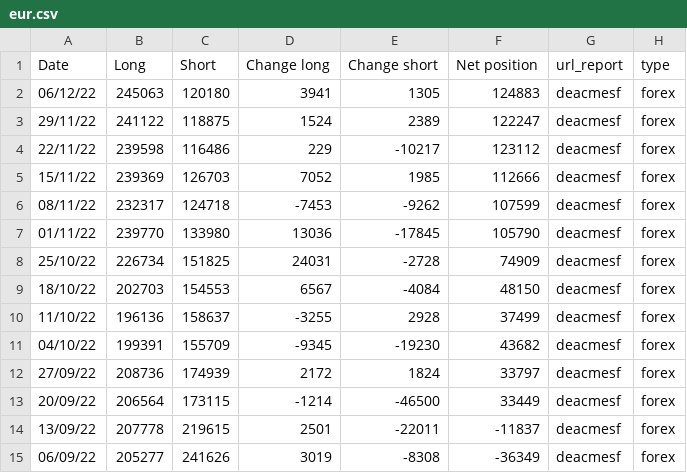
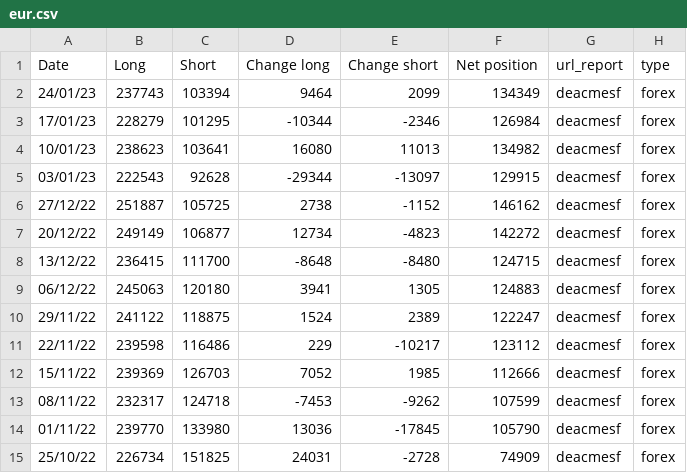
Before and after one commit to Sanji-dev/COT-analysis-app, a CSV file: csv_folder/forex/eur.csv, drawn as a sheet; only a part is shown; the shorter side is filled out with more unchanged rows; the diff names each change by its address in the sheet, - before the commit and + after, or states it on an @@ line.

```diff
--- a/csv_folder/forex/eur.csv
+++ b/csv_folder/forex/eur.csv
+row 2: 24/01/23 | 237743 | 103394 | 9464 | 2099 | 134349 | deacmesf | forex
+row 3: 17/01/23 | 228279 | 101295 | -10344 | -2346 | 126984 | deacmesf | forex
+row 4: 10/01/23 | 238623 | 103641 | 16080 | 11013 | 134982 | deacmesf | forex
+row 5: 03/01/23 | 222543 | 92628 | -29344 | -13097 | 129915 | deacmesf | forex
+row 6: 27/12/22 | 251887 | 105725 | 2738 | -1152 | 146162 | deacmesf | forex
+row 7: 20/12/22 | 249149 | 106877 | 12734 | -4823 | 142272 | deacmesf | forex
+row 8: 13/12/22 | 236415 | 111700 | -8648 | -8480 | 124715 | deacmesf | forex
```
Also changed, not shown: csv_folder/forex/mxn.csv, csv_folder/index/s&p 500.csv, 19 other files.
